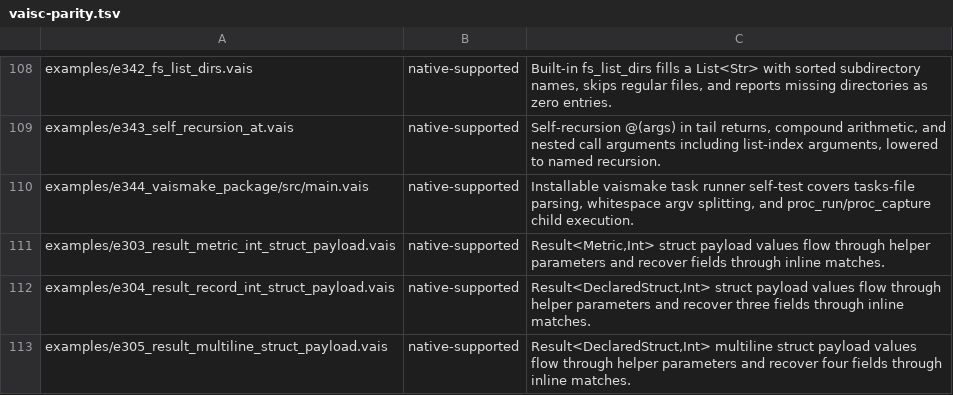
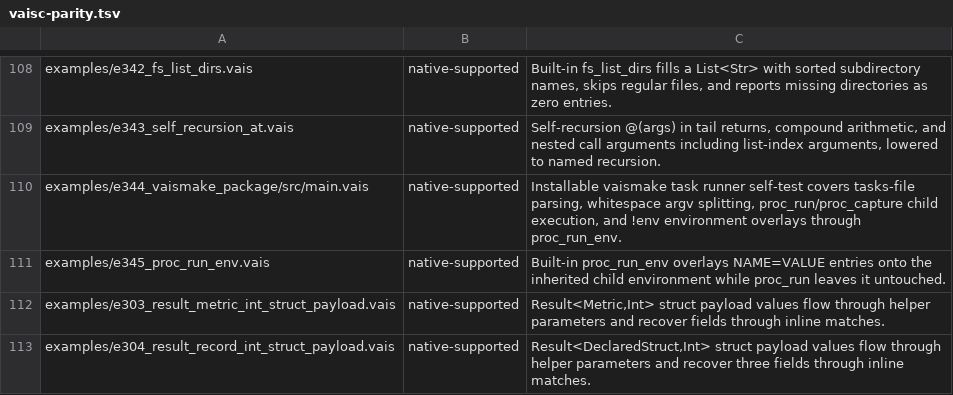
Before and after one commit to vaislang/vais, a TSV file: tools/vaisc-parity.tsv, drawn as a sheet; only a part is shown, gaps mark what is left out; the shorter side is filled out with more unchanged rows.

```diff
--- a/tools/vaisc-parity.tsv
+++ b/tools/vaisc-parity.tsv
@@ -109,3 +109,4 @@ examples/e342_fs_list_dirs.vais	native-supported	Built-in fs_list_dirs fills a L
 examples/e343_self_recursion_at.vais	native-supported	Self-recursion @(args) in tail returns, compound arithmetic, and nested call arguments including list-index arguments, lowered to named recursion.
-examples/e344_vaismake_package/src/main.vais	native-supported	Installable vaismake task runner self-test covers tasks-file parsing, whitespace argv splitting, and proc_run/proc_capture child execution.
+examples/e344_vaismake_package/src/main.vais	native-supported	Installable vaismake task runner self-test covers tasks-file parsing, whitespace argv splitting, proc_run/proc_capture child execution, and !env environment overlays through proc_run_env.
+examples/e345_proc_run_env.vais	native-supported	Built-in proc_run_env overlays NAME=VALUE entries onto the inherited child environment while proc_run leaves it untouched.
 examples/e303_result_metric_int_struct_payload.vais	native-supported	Result<Metric,Int> struct payload values flow through helper parameters and recover fields through inline matches.
```
Also changed, not shown: 10 other files.
